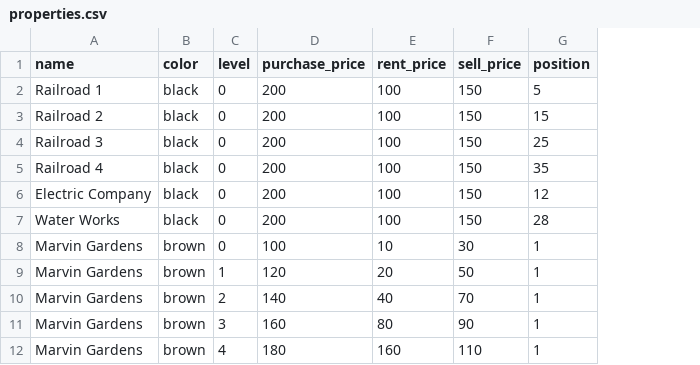
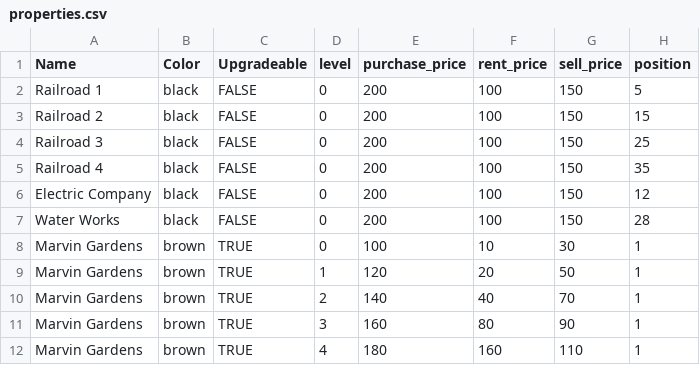
Before and after one commit to MammothStack/SingleSellerMarketGame, a CSV file: properties.csv, drawn as a sheet; only a part is shown; the diff names each change by its address in the sheet, - before the commit and + after, or states it on an @@ line.

Commit message:
Update properties.csv

```diff
--- a/properties.csv
+++ b/properties.csv
+column C (Upgradeable), rows 2-12: FALSE | FALSE | FALSE | FALSE | FALSE | FALSE | TRUE | TRUE | TRUE | TRUE | TRUE
-A1: name
+A1: Name
-B1: color
+B1: Color
```
